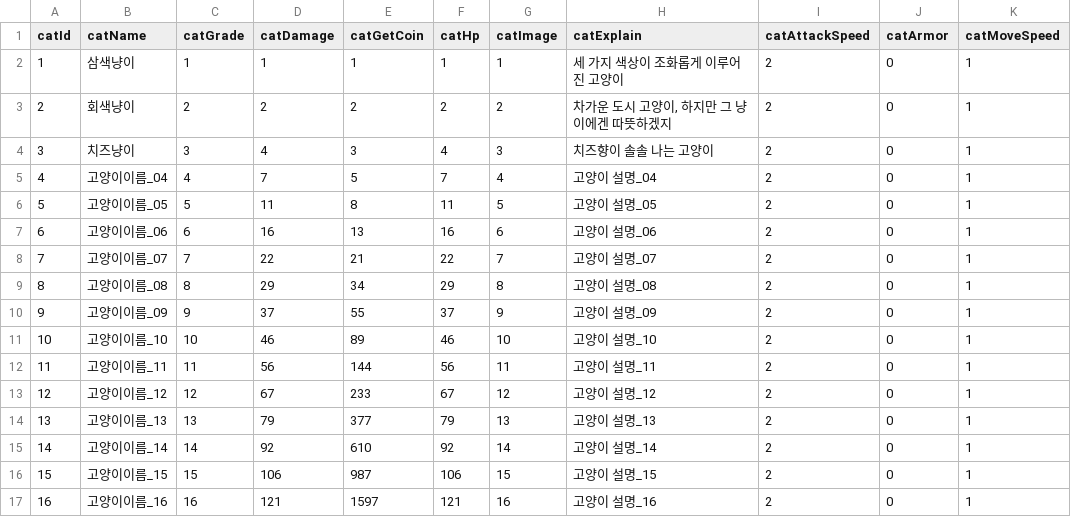
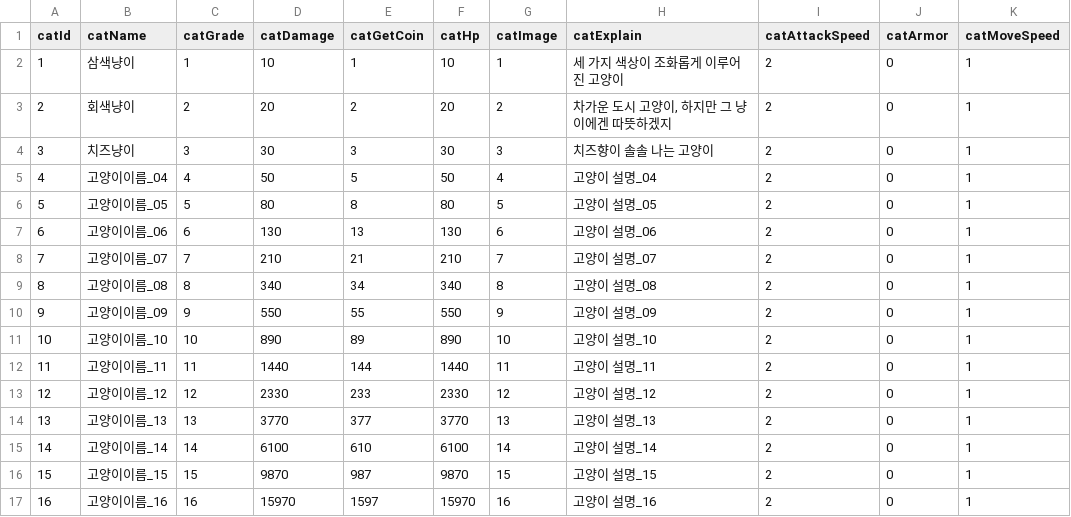
Before and after one commit to H-K-N-N/Cat_Merge, a CSV file: Cat_Merge/Assets/Resources/CatDB.csv, drawn as a sheet; only a part is shown; the diff covers the shown part only.

```diff
--- a/Cat_Merge/Assets/Resources/CatDB.csv
+++ b/Cat_Merge/Assets/Resources/CatDB.csv
@@ -1,17 +1,17 @@
 catId,catName,catGrade,catDamage,catGetCoin,catHp,catImage,catExplain,catAttackSpeed,catArmor,catMoveSpeed
-1,삼색냥이,1,1,1,1,1,세 가지 색상이 조화롭게 이루어진 고양이,2,0,1
-2,회색냥이,2,2,2,2,2,"차가운 도시 고양이, 하지만 그 냥이에겐 따뜻하겠지",2,0,1
-3,치즈냥이,3,4,3,4,3,치즈향이 솔솔 나는 고양이,2,0,1
-4,고양이이름_04,4,7,5,7,4,고양이 설명_04,2,0,1
-5,고양이이름_05,5,11,8,11,5,고양이 설명_05,2,0,1
-6,고양이이름_06,6,16,13,16,6,고양이 설명_06,2,0,1
-7,고양이이름_07,7,22,21,22,7,고양이 설명_07,2,0,1
-8,고양이이름_08,8,29,34,29,8,고양이 설명_08,2,0,1
-9,고양이이름_09,9,37,55,37,9,고양이 설명_09,2,0,1
-10,고양이이름_10,10,46,89,46,10,고양이 설명_10,2,0,1
-11,고양이이름_11,11,56,144,56,11,고양이 설명_11,2,0,1
-12,고양이이름_12,12,67,233,67,12,고양이 설명_12,2,0,1
-13,고양이이름_13,13,79,377,79,13,고양이 설명_13,2,0,1
-14,고양이이름_14,14,92,610,92,14,고양이 설명_14,2,0,1
-15,고양이이름_15,15,106,987,106,15,고양이 설명_15,2,0,1
-16,고양이이름_16,16,121,1597,121,16,고양이 설명_16,2,0,1
+1,삼색냥이,1,10,1,10,1,세 가지 색상이 조화롭게 이루어진 고양이,2,0,1
+2,회색냥이,2,20,2,20,2,"차가운 도시 고양이, 하지만 그 냥이에겐 따뜻하겠지",2,0,1
+3,치즈냥이,3,30,3,30,3,치즈향이 솔솔 나는 고양이,2,0,1
+4,고양이이름_04,4,50,5,50,4,고양이 설명_04,2,0,1
+5,고양이이름_05,5,80,8,80,5,고양이 설명_05,2,0,1
+6,고양이이름_06,6,130,13,130,6,고양이 설명_06,2,0,1
+7,고양이이름_07,7,210,21,210,7,고양이 설명_07,2,0,1
+8,고양이이름_08,8,340,34,340,8,고양이 설명_08,2,0,1
+9,고양이이름_09,9,550,55,550,9,고양이 설명_09,2,0,1
+10,고양이이름_10,10,890,89,890,10,고양이 설명_10,2,0,1
+11,고양이이름_11,11,1440,144,1440,11,고양이 설명_11,2,0,1
+12,고양이이름_12,12,2330,233,2330,12,고양이 설명_12,2,0,1
+13,고양이이름_13,13,3770,377,3770,13,고양이 설명_13,2,0,1
+14,고양이이름_14,14,6100,610,6100,14,고양이 설명_14,2,0,1
+15,고양이이름_15,15,9870,987,9870,15,고양이 설명_15,2,0,1
+16,고양이이름_16,16,15970,1597,15970,16,고양이 설명_16,2,0,1
```
Also changed, not shown: 88 edited cells elsewhere in this file, Cat_Merge/Assets/Resources/MouseDB.csv, Cat_Merge/Assets/Resources/TrainingDB.csv.
